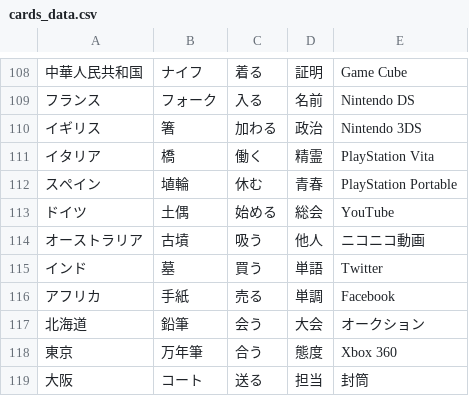
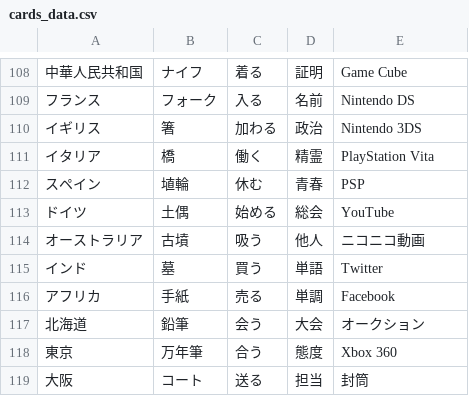
Before and after one commit to NB29979/Pictionary_DrawCard, a CSV file: Assets/Resources/cards_data.csv, drawn as a sheet; only a part is shown, gaps mark what is left out.

```diff
--- a/Assets/Resources/cards_data.csv
+++ b/Assets/Resources/cards_data.csv
@@ -111,3 +111,3 @@
 イタリア,橋,働く,精霊,PlayStation Vita
-スペイン,埴輪,休む,青春,PlayStation Portable
+スペイン,埴輪,休む,青春,PSP
 ドイツ,土偶,始める,総会,YouTube
```
Also changed, not shown: 5 other files.
